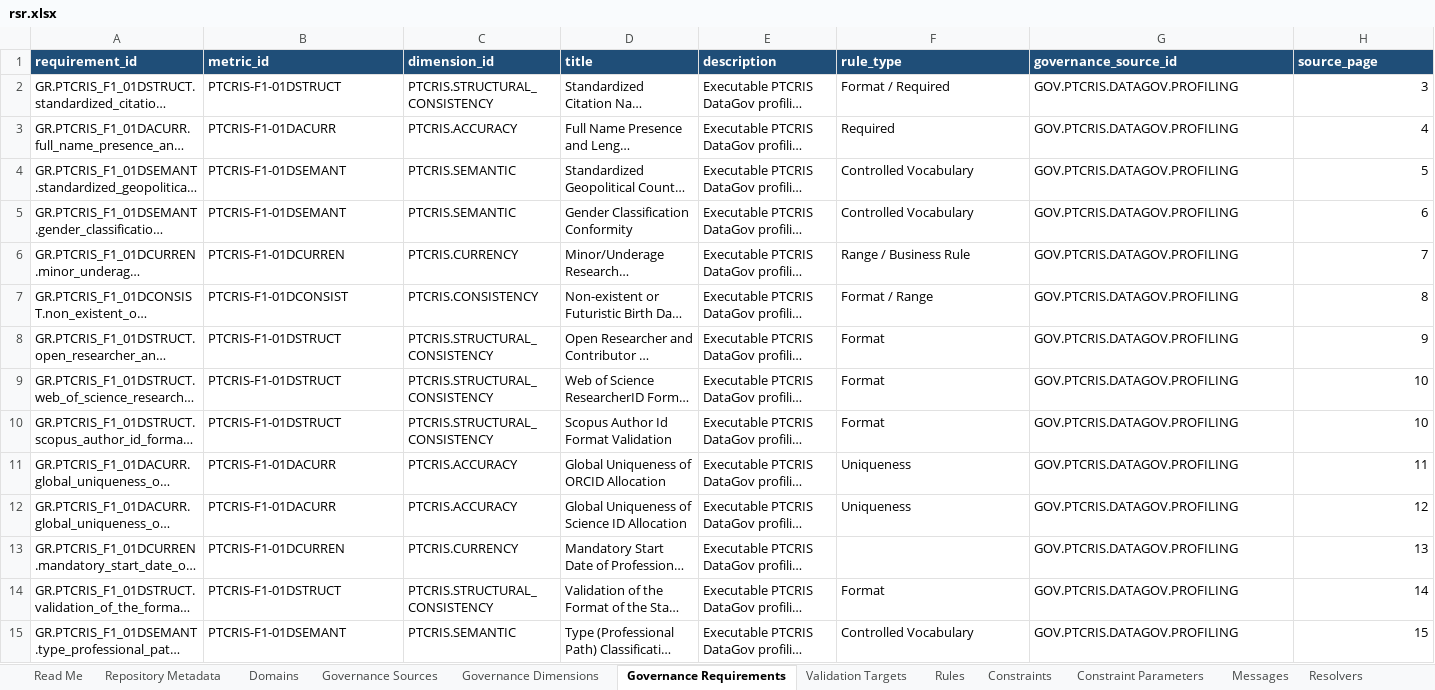
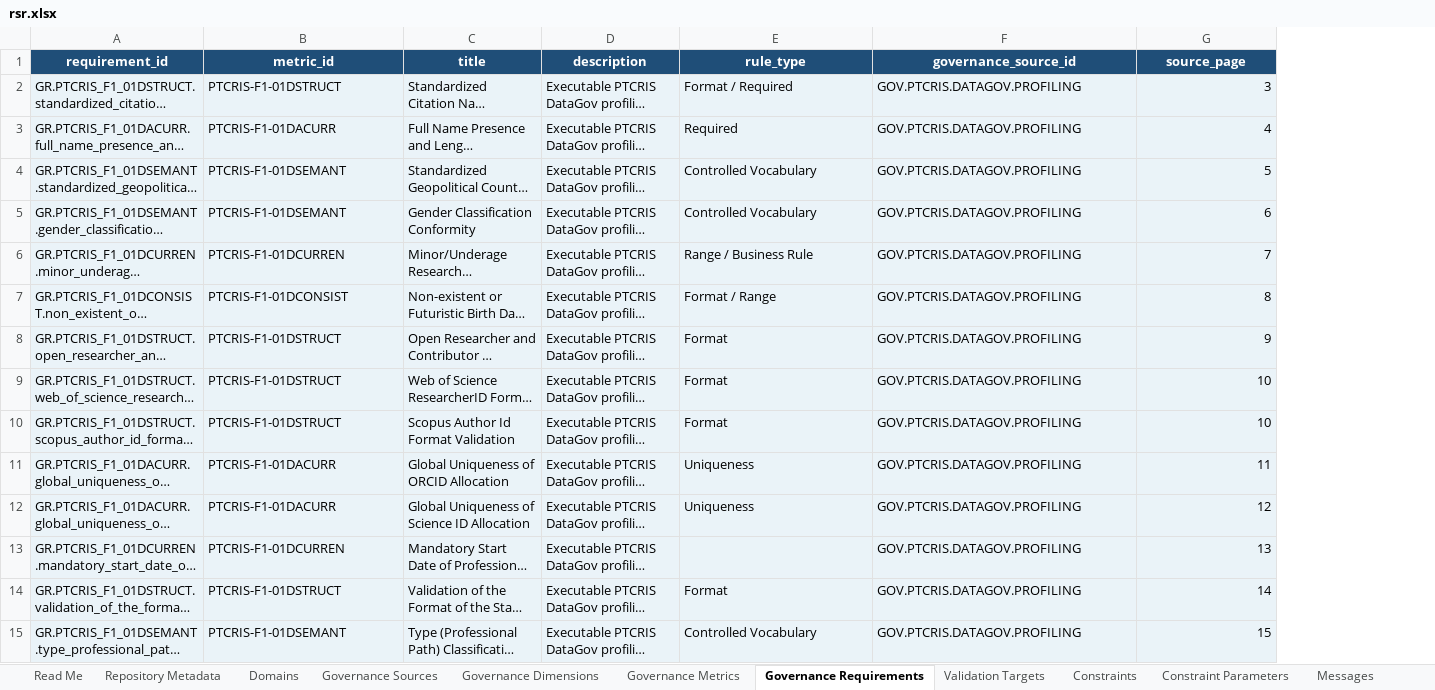
Before and after one commit to sci2zero/PT-data-quality, an Excel workbook: source/rsr.xlsx, sheet Governance Requirements, drawn as a sheet; only a part is shown; long unchanged cells end in …; values as stored, in another font and other column widths than the file's, no borders; conditional formats and table styles not drawn; removed rows and columns are numbered as before the commit, all else as after; the diff covers the shown part only; the diff names each change by its address in the sheet, - before the commit and + after, or states it on an @@ line.

```diff
--- a/source/rsr.xlsx (sheet Governance Requirements)
+++ b/source/rsr.xlsx (sheet Governance Requirements)
-sheet tab: Rules
+sheet tab: Governance Metrics
-column C (dimension_id), rows 2-15: PTCRIS.STRUCTURAL_CONSISTENCY | PTCRIS.ACCURACY | PTCRIS.SEMANTIC | PTCRIS.SEMANTIC | PTCRIS.CURRENCY | PTCRIS.CONSISTENCY | PTCRIS.STRUCTURAL_CONSISTENCY | PTCRIS.STRUCTURAL_CONSISTENCY | PTCRIS.STRUCTURAL_CONSISTENCY | PTCRIS.ACCURACY | PTCRIS.ACCURACY | PTCRIS.CURRENCY | PTCRIS.STRUCTURAL_CONSISTENCY | PTCRIS.SEMANTIC
-A1:B1 alignment: left
+A1:B1 alignment: center
-C1:G1 alignment: left
+C1:G1 alignment: center
-A2:B15 fill: none
+A2:B15 fill: #EAF3F8
-C2:G15 fill: none
+C2:G15 fill: #EAF3F8
```
Also changed, not shown: cell formats elsewhere in this sheet, sheet Messages, sheet Governance Mappings, sheet Implementation Bindings, sheet Constraint Parameters, sheet Profile Target Settings, sheet Assessment Dimensions, 14 more sheets, other sheet tabs, 46 other files.
